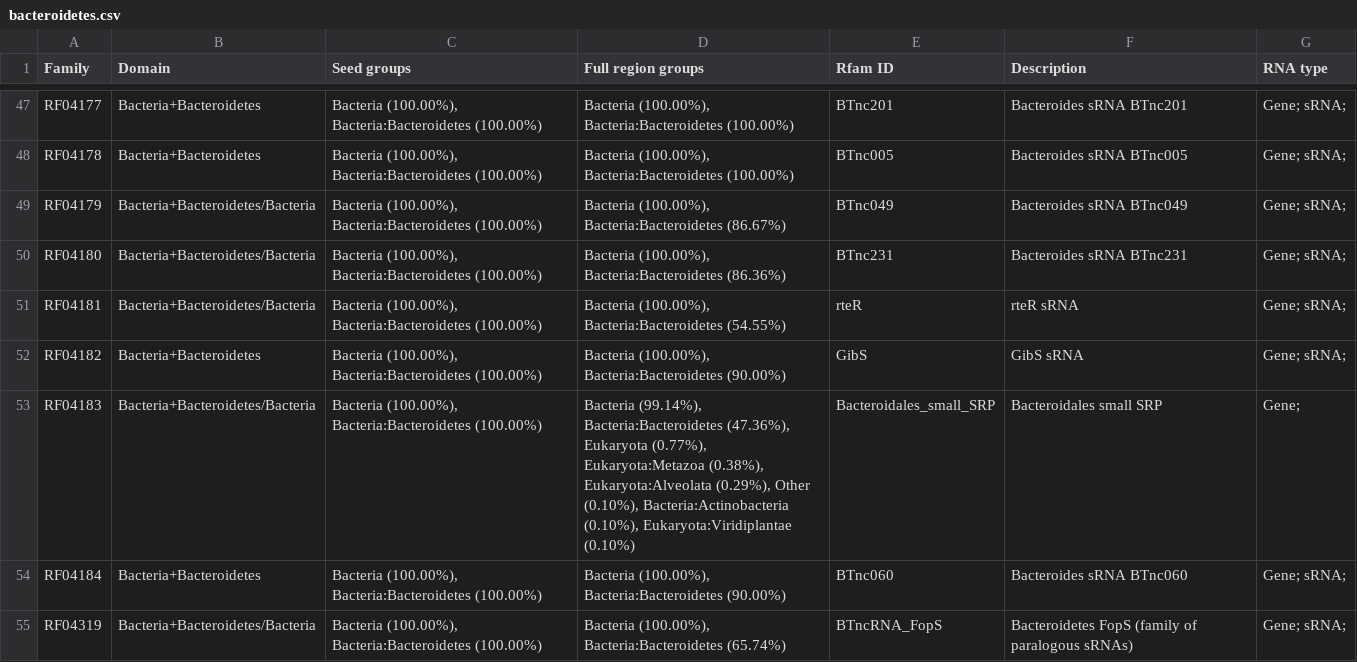
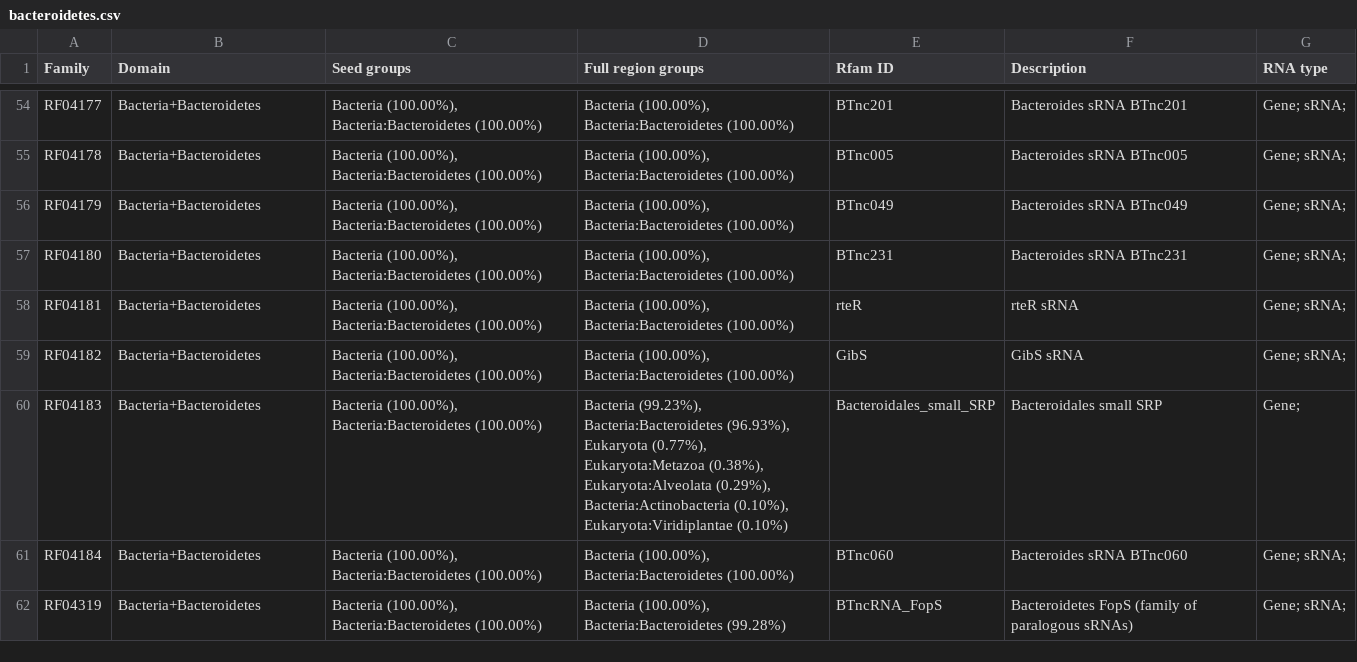
Before and after one commit to Rfam/rfam-taxonomy, a CSV file: domains/bacteroidetes.csv, drawn as a sheet; only a part is shown, gaps mark what is left out; the diff covers the shown part only.

```diff
--- a/domains/bacteroidetes.csv
+++ b/domains/bacteroidetes.csv
@@ -48,8 +55,8 @@ RF04177,Bacteria+Bacteroidetes,"Bacteria (100.00%), Bacteria:Bacteroidetes (100.
 RF04178,Bacteria+Bacteroidetes,"Bacteria (100.00%), Bacteria:Bacteroidetes (100.00%)","Bacteria (100.00%), Bacteria:Bacteroidetes (100.00%)",BTnc005,Bacteroides sRNA BTnc005,Gene; sRNA;
-RF04179,Bacteria+Bacteroidetes/Bacteria,"Bacteria (100.00%), Bacteria:Bacteroidetes (100.00%)","Bacteria (100.00%), Bacteria:Bacteroidetes (86.67%)",BTnc049,Bacteroides sRNA BTnc049,Gene; sRNA;
-RF04180,Bacteria+Bacteroidetes/Bacteria,"Bacteria (100.00%), Bacteria:Bacteroidetes (100.00%)","Bacteria (100.00%), Bacteria:Bacteroidetes (86.36%)",BTnc231,Bacteroides sRNA BTnc231,Gene; sRNA;
-RF04181,Bacteria+Bacteroidetes/Bacteria,"Bacteria (100.00%), Bacteria:Bacteroidetes (100.00%)","Bacteria (100.00%), Bacteria:Bacteroidetes (54.55%)",rteR,rteR sRNA,Gene; sRNA;
-RF04182,Bacteria+Bacteroidetes,"Bacteria (100.00%), Bacteria:Bacteroidetes (100.00%)","Bacteria (100.00%), Bacteria:Bacteroidetes (90.00%)",GibS,GibS sRNA,Gene; sRNA;
-RF04183,Bacteria+Bacteroidetes/Bacteria,"Bacteria (100.00%), Bacteria:Bacteroidetes (100.00%)","Bacteria (99.14%), Bacteria:Bacteroidetes (47.36%), Eukaryota (0.77%), Eukaryota:Metazoa (0.38%), Eukaryota:Alveolata (0.29%), Other (0.10%), Bacteria:Actinobacteria (0.10%), Eukaryota:Viridiplantae (0.10%)",Bacteroidales_small_SRP,Bacteroidales small SRP,Gene;
-RF04184,Bacteria+Bacteroidetes,"Bacteria (100.00%), Bacteria:Bacteroidetes (100.00%)","Bacteria (100.00%), Bacteria:Bacteroidetes (90.00%)",BTnc060,Bacteroides sRNA BTnc060,Gene; sRNA;
-RF04319,Bacteria+Bacteroidetes/Bacteria,"Bacteria (100.00%), Bacteria:Bacteroidetes (100.00%)","Bacteria (100.00%), Bacteria:Bacteroidetes (65.74%)",BTncRNA_FopS,Bacteroidetes FopS (family of paralogous sRNAs),Gene; sRNA;
+RF04179,Bacteria+Bacteroidetes,"Bacteria (100.00%), Bacteria:Bacteroidetes (100.00%)","Bacteria (100.00%), Bacteria:Bacteroidetes (100.00%)",BTnc049,Bacteroides sRNA BTnc049,Gene; sRNA;
+RF04180,Bacteria+Bacteroidetes,"Bacteria (100.00%), Bacteria:Bacteroidetes (100.00%)","Bacteria (100.00%), Bacteria:Bacteroidetes (100.00%)",BTnc231,Bacteroides sRNA BTnc231,Gene; sRNA;
+RF04181,Bacteria+Bacteroidetes,"Bacteria (100.00%), Bacteria:Bacteroidetes (100.00%)","Bacteria (100.00%), Bacteria:Bacteroidetes (100.00%)",rteR,rteR sRNA,Gene; sRNA;
+RF04182,Bacteria+Bacteroidetes,"Bacteria (100.00%), Bacteria:Bacteroidetes (100.00%)","Bacteria (100.00%), Bacteria:Bacteroidetes (100.00%)",GibS,GibS sRNA,Gene; sRNA;
+RF04183,Bacteria+Bacteroidetes,"Bacteria (100.00%), Bacteria:Bacteroidetes (100.00%)","Bacteria (99.23%), Bacteria:Bacteroidetes (96.93%), Eukaryota (0.77%), Eukaryota:Metazoa (0.38%), Eukaryota:Alveolata (0.29%), Bacteria:Actinobacteria (0.10%), Eukaryota:Viridiplantae (0.10%)",Bacteroidales_small_SRP,Bacteroidales small SRP,Gene;
+RF04184,Bacteria+Bacteroidetes,"Bacteria (100.00%), Bacteria:Bacteroidetes (100.00%)","Bacteria (100.00%), Bacteria:Bacteroidetes (100.00%)",BTnc060,Bacteroides sRNA BTnc060,Gene; sRNA;
+RF04319,Bacteria+Bacteroidetes,"Bacteria (100.00%), Bacteria:Bacteroidetes (100.00%)","Bacteria (100.00%), Bacteria:Bacteroidetes (99.28%)",BTncRNA_FopS,Bacteroidetes FopS (family of paralogous sRNAs),Gene; sRNA;
```
Also changed, not shown: 7 added rows and 63 edited cells elsewhere in this file, domains/actinobacteria.csv, domains/all-domains.csv, 26 other files.
